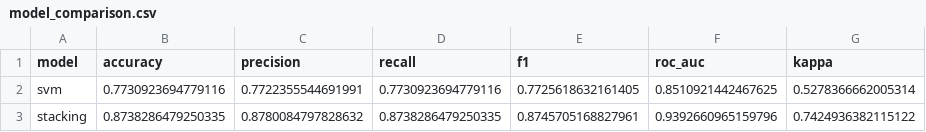
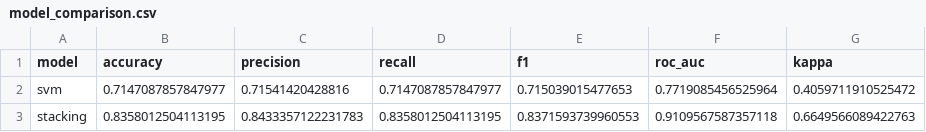
Before and after one commit to PajiiMarr/abenida_backend, a CSV file: outputs/phase3/oct_2022/model_comparison.csv, drawn as a sheet.

```diff
--- a/outputs/phase3/oct_2022/model_comparison.csv
+++ b/outputs/phase3/oct_2022/model_comparison.csv
@@ -1,3 +1,3 @@
 model,accuracy,precision,recall,f1,roc_auc,kappa
-svm,0.7730923694779116,0.7722355544691991,0.7730923694779116,0.7725618632161405,0.8510921442467625,0.5278366662005314
-stacking,0.8738286479250335,0.8780084797828632,0.8738286479250335,0.8745705168827961,0.9392660965159796,0.7424936382115122
+svm,0.7147087857847977,0.71541420428816,0.7147087857847977,0.715039015477653,0.7719085456525964,0.4059711910525472
+stacking,0.8358012504113195,0.8433357122231783,0.8358012504113195,0.8371593739960553,0.9109567587357118,0.6649566089422763
```
Also changed, not shown: outputs/phase3/jan_2023/risk_classification.csv, outputs/phase3/jul_2024/model_comparison.csv, 28 other files.
